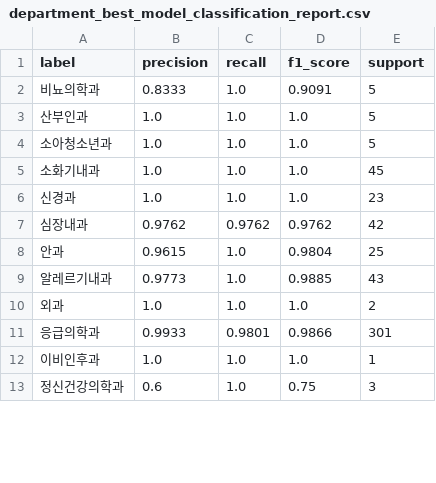
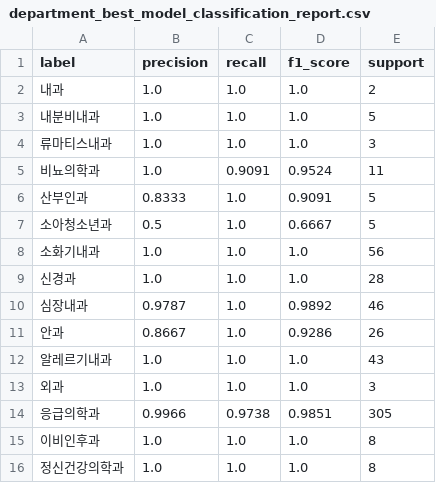
Before and after one commit to ironlife827-boop/gangwon-emergency-hospital-guide, a CSV file: data/processed/model_evaluation/department_best_model_classification_report.csv, drawn as a sheet; only a part is shown; the diff covers the shown part only.

```diff
--- a/data/processed/model_evaluation/department_best_model_classification_report.csv
+++ b/data/processed/model_evaluation/department_best_model_classification_report.csv
@@ -1,13 +1,16 @@
 label,precision,recall,f1_score,support
-비뇨의학과,0.8333,1.0,0.9091,5
-산부인과,1.0,1.0,1.0,5
-소아청소년과,1.0,1.0,1.0,5
-소화기내과,1.0,1.0,1.0,45
-신경과,1.0,1.0,1.0,23
-심장내과,0.9762,0.9762,0.9762,42
-안과,0.9615,1.0,0.9804,25
-알레르기내과,0.9773,1.0,0.9885,43
-외과,1.0,1.0,1.0,2
-응급의학과,0.9933,0.9801,0.9866,301
-이비인후과,1.0,1.0,1.0,1
-정신건강의학과,0.6,1.0,0.75,3
+내과,1.0,1.0,1.0,2
+내분비내과,1.0,1.0,1.0,5
+류마티스내과,1.0,1.0,1.0,3
+비뇨의학과,1.0,0.9091,0.9524,11
+산부인과,0.8333,1.0,0.9091,5
+소아청소년과,0.5,1.0,0.6667,5
+소화기내과,1.0,1.0,1.0,56
+신경과,1.0,1.0,1.0,28
+심장내과,0.9787,1.0,0.9892,46
+안과,0.8667,1.0,0.9286,26
+알레르기내과,1.0,1.0,1.0,43
+외과,1.0,1.0,1.0,3
+응급의학과,0.9966,0.9738,0.9851,305
+이비인후과,1.0,1.0,1.0,8
+정신건강의학과,1.0,1.0,1.0,8
```
Also changed, not shown: 1 added row and 15 edited cells elsewhere in this file, data/processed/model_evaluation/model_comparison_summary.csv, data/processed/model_evaluation/suspected_disease_best_model_classification_report.csv, 11 other files.
